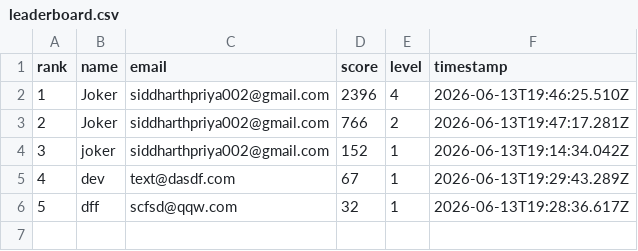
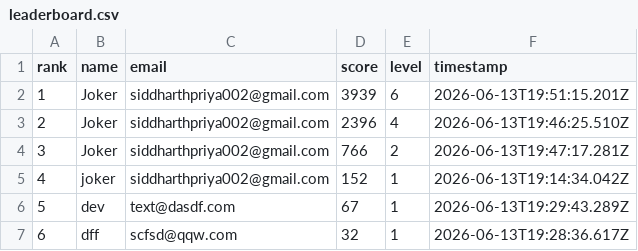
Before and after one commit to jokerdetected/injusticeleague, a CSV file: leaderboard.csv, drawn as a sheet; addresses are those after the commit; the diff names each change by its address in the sheet, - before the commit and + after, or states it on an @@ line.

Commit message:
score: Joker (3939)

```diff
--- a/leaderboard.csv
+++ b/leaderboard.csv
+row 2: 1 | Joker | siddharthpriya002@gmail.com | 3939 | 6 | 2026-06-13T19:51:15.201Z
@@ column A (rank) renumbered from row 3 down @@
```
